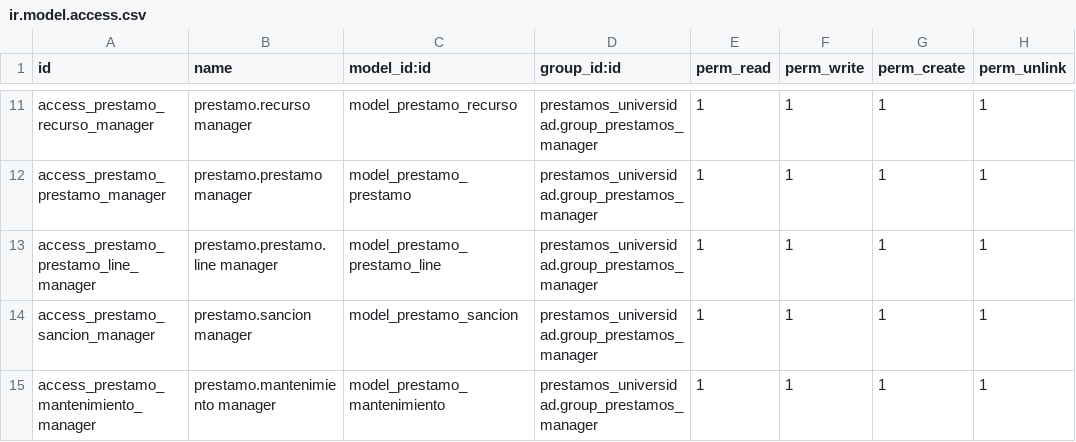
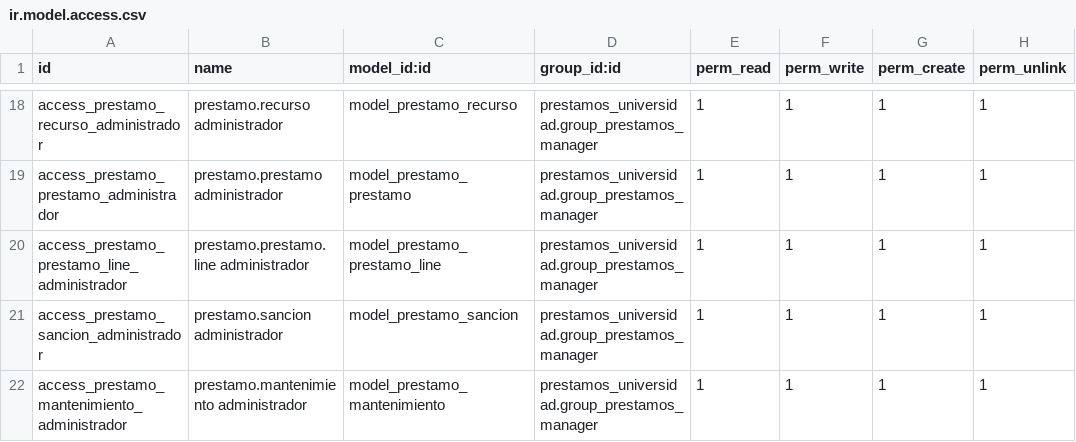
Before and after one commit to Krisk007/prestamos_universidad, a CSV file: security/ir.model.access.csv, drawn as a sheet; only a part is shown, gaps mark what is left out; addresses are those after the commit; the diff covers the shown part only; the diff names each change by its address in the sheet, - before the commit and + after, or states it on an @@ line.

```diff
--- a/security/ir.model.access.csv
+++ b/security/ir.model.access.csv
-A18 (id): access_prestamo_recurso_manager
+A18 (id): access_prestamo_recurso_administrador
-B18 (name): prestamo.recurso manager
+B18 (name): prestamo.recurso administrador
-A19 (id): access_prestamo_prestamo_manager
+A19 (id): access_prestamo_prestamo_administrador
-B19 (name): prestamo.prestamo manager
+B19 (name): prestamo.prestamo administrador
-A20 (id): access_prestamo_prestamo_line_manager
+A20 (id): access_prestamo_prestamo_line_administrador
-B20 (name): prestamo.prestamo.line manager
+B20 (name): prestamo.prestamo.line administrador
-A21 (id): access_prestamo_sancion_manager
+A21 (id): access_prestamo_sancion_administrador
-B21 (name): prestamo.sancion manager
+B21 (name): prestamo.sancion administrador
-A22 (id): access_prestamo_mantenimiento_manager
+A22 (id): access_prestamo_mantenimiento_administrador
-B22 (name): prestamo.mantenimiento manager
+B22 (name): prestamo.mantenimiento administrador
```
Also changed, not shown: 7 added rows and 30 edited cells elsewhere in this file, 5 other files.
